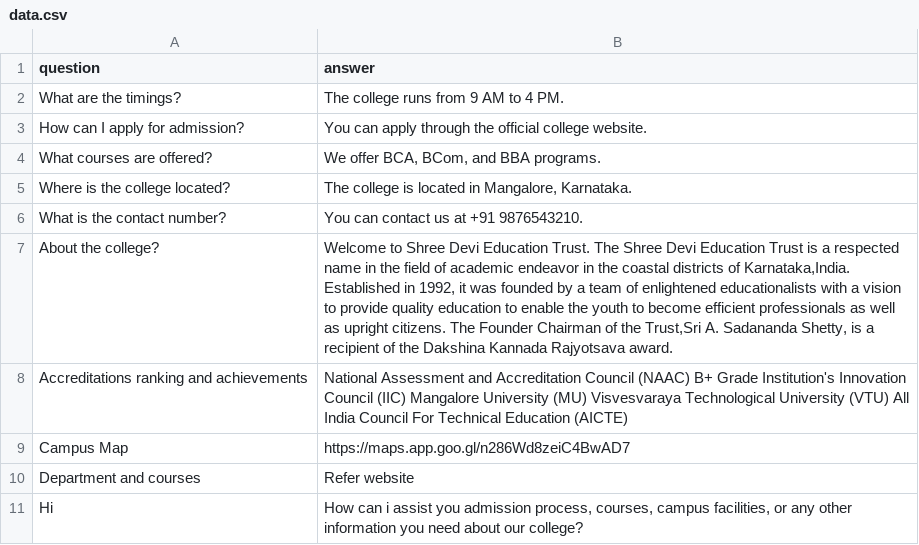
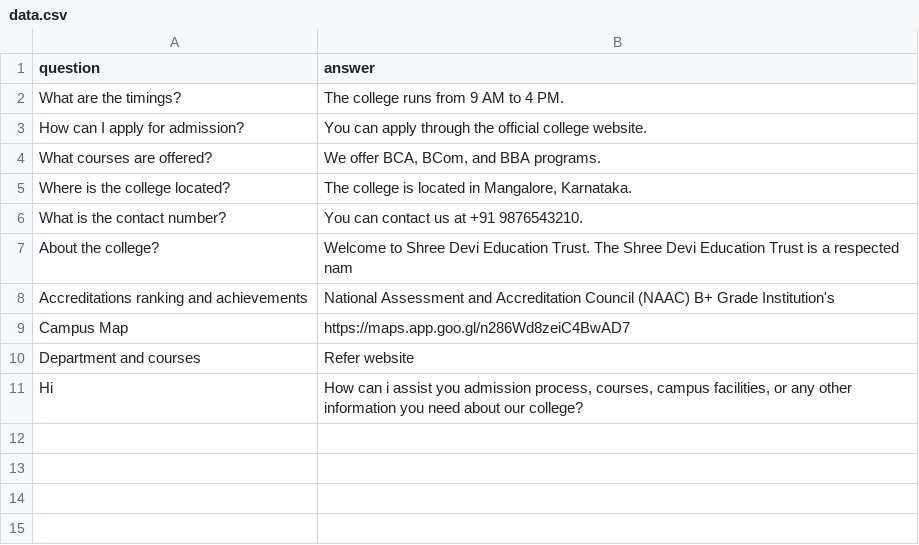
Before and after one commit to Albin92/CLGbot, a CSV file: api/data.csv, drawn as a sheet.

```diff
--- a/api/data.csv
+++ b/api/data.csv
@@ -6,4 +6,4 @@ Where is the college located?,"The college is located in Mangalore, Karnataka."
 What is the contact number?,"You can contact us at +91 9876543210."
-About the college?, "Welcome to Shree Devi Education Trust. The Shree Devi Education Trust is a respected name in the field of academic endeavor in the coastal districts of Karnataka,India. Established in 1992, it was founded by a team of enlightened educationalists with a vision to provide quality education to enable the youth to become efficient professionals as well as upright citizens. The Founder Chairman of the Trust,Sri A. Sadananda Shetty, is a recipient of the Dakshina Kannada Rajyotsava award."
-Accreditations ranking and achievements, "National Assessment and Accreditation Council (NAAC) B+ Grade Institution's Innovation Council (IIC) Mangalore University (MU) Visvesvaraya Technological University (VTU) All India Council For Technical Education (AICTE)"
+About the college?, "Welcome to Shree Devi Education Trust. The Shree Devi Education Trust is a respected nam"
+Accreditations ranking and achievements, "National Assessment and Accreditation Council (NAAC) B+ Grade Institution's"
 Campus Map,"https://maps.app.goo.gl/n286Wd8zeiC4BwAD7"
```
Also changed, not shown: 1 other file.
